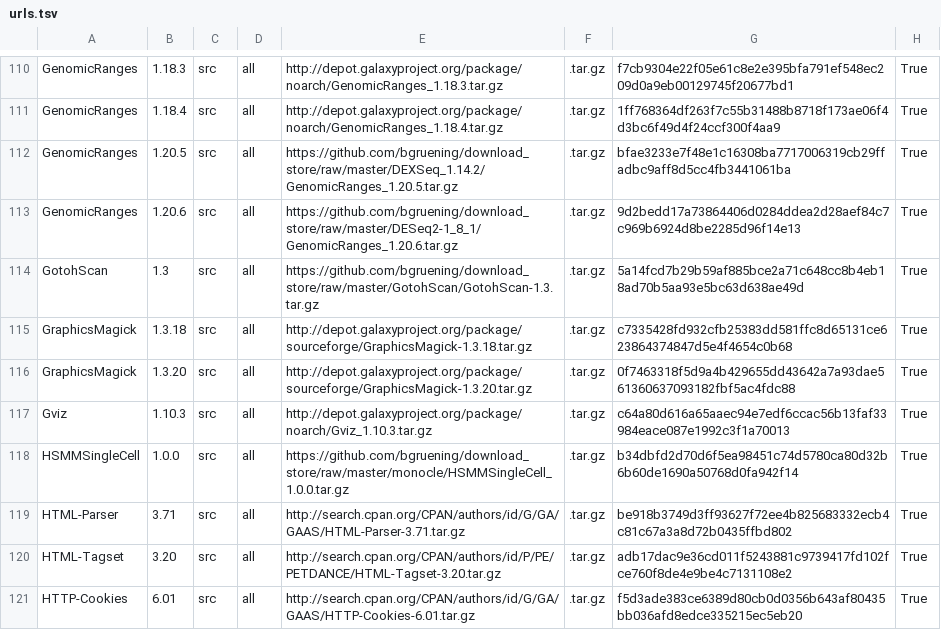
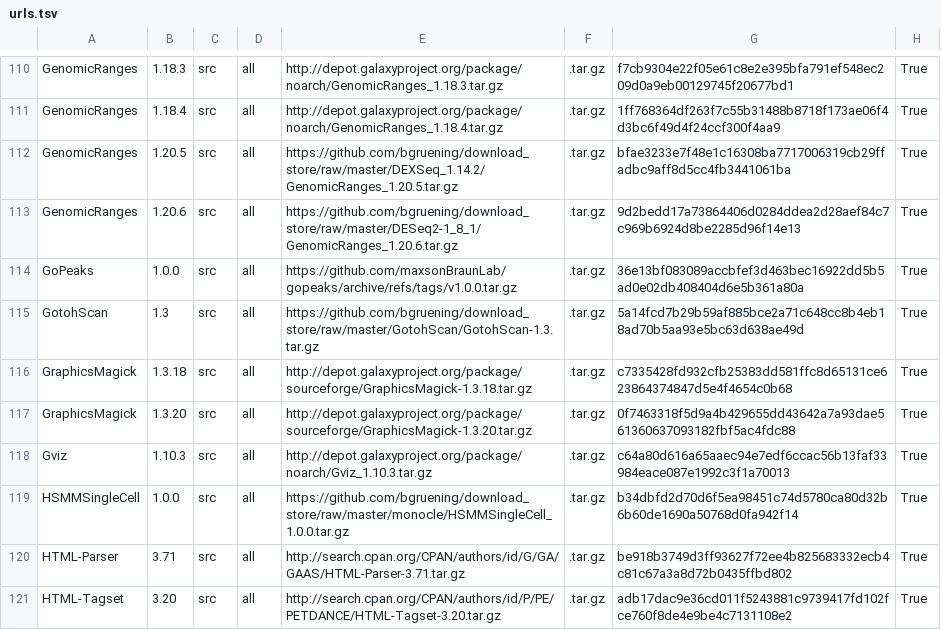
Before and after one commit to galaxyproject/cargo-port, a TSV file: urls.tsv, drawn as a sheet; only a part is shown, gaps mark what is left out; the shorter side is filled out with more unchanged rows; the diff names each change by its address in the sheet, - before the commit and + after, or states it on an @@ line.

Commit message:
add GoPeaks 1.0.0

```diff
--- a/urls.tsv
+++ b/urls.tsv
+row 114: GoPeaks | 1.0.0 | src | all | https://github.com/maxsonBraunLab/gopeaks/archive/refs/tags/v1.0.0.tar.gz | .tar.gz | 36e13bf083089accbfef3d463bec16922dd5b5ad0e02db408404d6e5b361a80a | True
```
